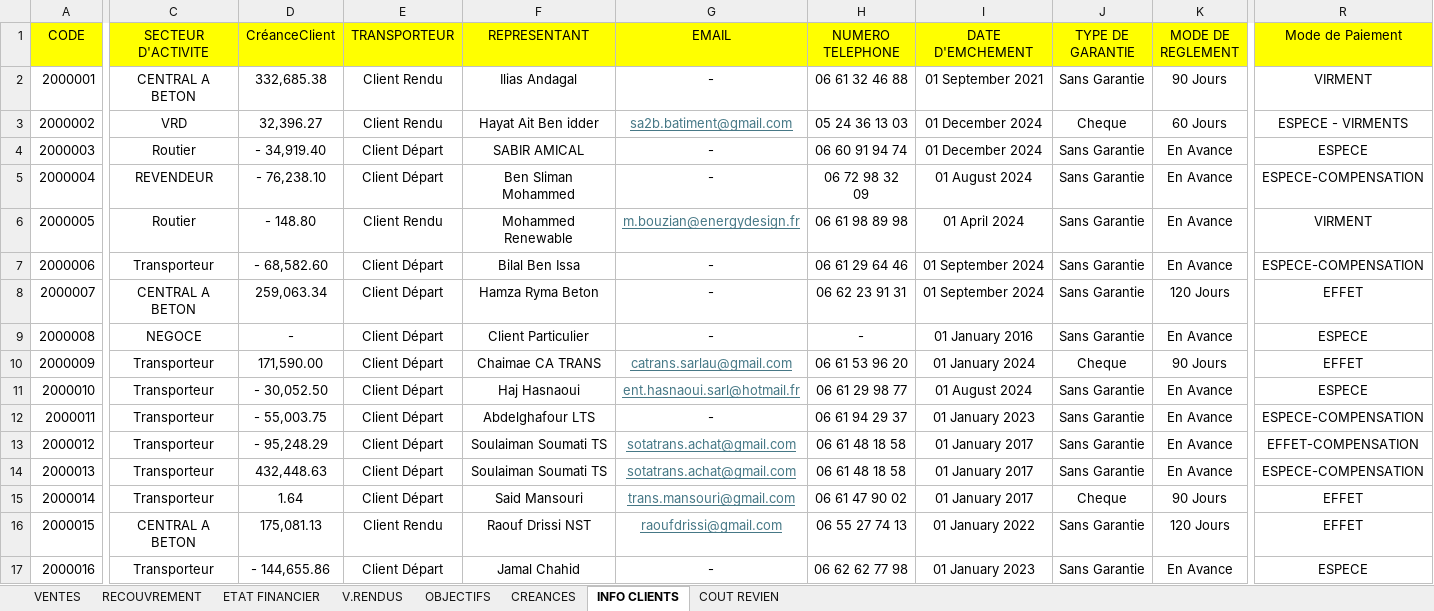
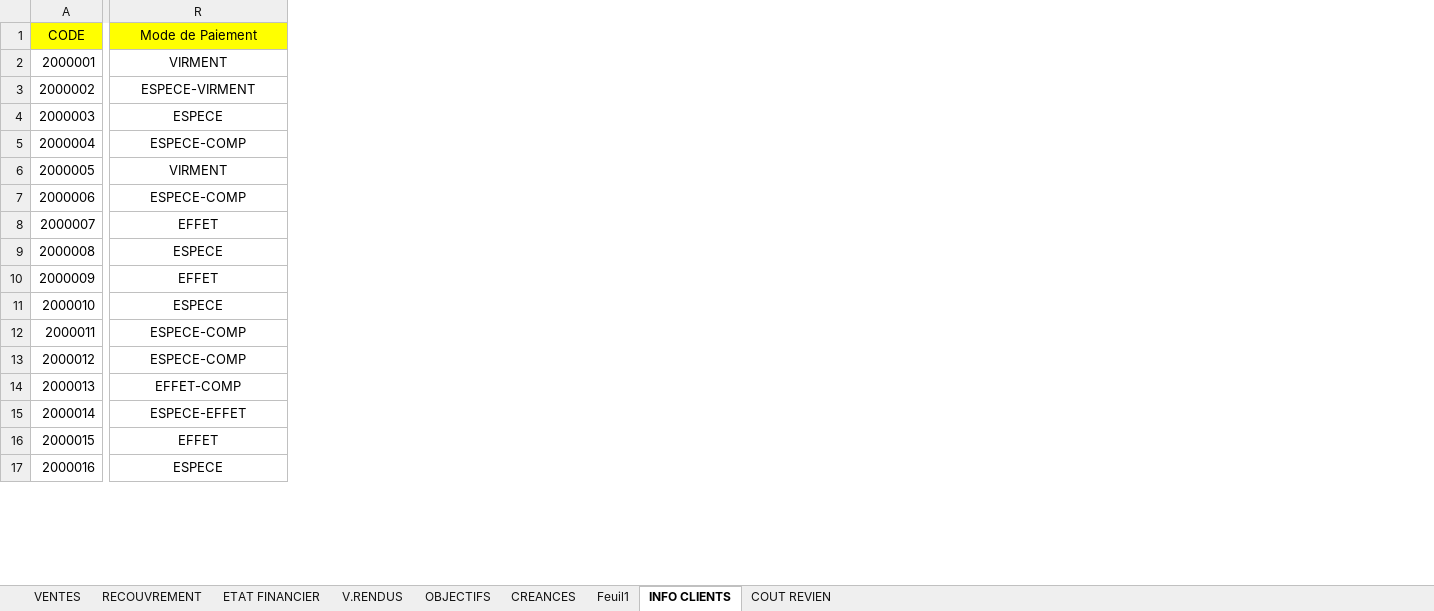
Before and after one commit to XImport/ALL-IN-ONE-SWIPPER-API, an Excel workbook: dist/Functions/Source/2025/Source 2025.xlsx, sheet INFO CLIENTS, drawn as a sheet; only a part is shown, gaps mark what is left out; values as stored, in another font and other column widths than the file's, no borders; the diff covers the shown part only; the diff names each change by its address in the sheet, - before the commit and + after, or states it on an @@ line.

Commit message:
All Set for ANAYLSE CLIENT ENDPOINT

```diff
--- a/dist/Functions/Source/2025/Source 2025.xlsx (sheet INFO CLIENTS)
+++ b/dist/Functions/Source/2025/Source 2025.xlsx (sheet INFO CLIENTS)
+sheet tab: Feuil1
@@ column C (SECTEUR D'ACTIVITE) hidden, rows 2-17: CENTRAL A BETON | VRD | Routier | REVENDEUR | Routier | Transporteur | CENTRAL A BETON | NEGOCE | Transporteur | Transporteur | Transporteur | Transporteur | Transporteur | Transporteur | CENTRAL A BETON | Transporteur @@
@@ column D (CréanceClient) hidden, rows 2-17: 332,685.38 | 32,396.27 | - 34,919.40 | - 76,238.10 | - 148.80 | - 68,582.60 | 259,063.34 | - | 171,590.00 | - 30,052.50 | - 55,003.75 | - 95,248.29 | 432,448.63 | 1.64 | 175,081.13 | - 144,655.86 @@
@@ column E (TRANSPORTEUR) hidden, rows 2-17: Client Rendu | Client Rendu | Client Départ | Client Départ | Client Rendu | Client Départ | Client Départ | Client Départ | Client Départ | Client Départ | Client Départ | Client Départ | Client Départ | Client Départ | Client Rendu | Client Départ @@
@@ column F (REPRESENTANT) hidden, rows 2-17: Ilias Andagal | Hayat Ait Ben idder | SABIR AMICAL | Ben Sliman Mohammed | Mohammed Renewable | Bilal Ben Issa | Hamza Ryma Beton | Client Particulier | Chaimae CA TRANS | Haj Hasnaoui | Abdelghafour LTS | Soulaiman Soumati TS | Soulaiman Soumati TS | Said Mansouri | Raouf Drissi NST | Jamal Chahid @@
@@ column G (EMAIL) hidden, rows 2-17: - | sa2b.batiment@gmail.com | - | - | m.bouzian@energydesign.fr | - | - | - | catrans.sarlau@gmail.com | ent.hasnaoui.sarl@hotmail.fr | - | sotatrans.achat@gmail.com | sotatrans.achat@gmail.com | trans.mansouri@gmail.com | raoufdrissi@gmail.com | - @@
@@ column H (NUMERO TELEPHONE) hidden, rows 2-17: 06 61 32 46 88 | 05 24 36 13 03 | 06 60 91 94 74 | 06 72 98 32 09 | 06 61 98 89 98 | 06 61 29 64 46 | 06 62 23 91 31 | - | 06 61 53 96 20 | 06 61 29 98 77 | 06 61 94 29 37 | 06 61 48 18 58 | 06 61 48 18 58 | 06 61 47 90 02 | 06 55 27 74 13 | 06 62 62 77 98 @@
@@ column I (DATE D'EMCHEMENT) hidden, rows 2-17: 01 September 2021 | 01 December 2024 | 01 December 2024 | 01 August 2024 | 01 April 2024 | 01 September 2024 | 01 September 2024 | 01 January 2016 | 01 January 2024 | 01 August 2024 | 01 January 2023 | 01 January 2017 | 01 January 2017 | 01 January 2017 | 01 January 2022 | 01 January 2023 @@
@@ column J (TYPE DE GARANTIE) hidden, rows 2-17: Sans Garantie | Cheque | Sans Garantie | Sans Garantie | Sans Garantie | Sans Garantie | Sans Garantie | Sans Garantie | Cheque | Sans Garantie | Sans Garantie | Sans Garantie | Sans Garantie | Cheque | Sans Garantie | Sans Garantie @@
@@ column K (MODE DE REGLEMENT) hidden, rows 2-17: 90 Jours | 60 Jours | En Avance | En Avance | En Avance | En Avance | 120 Jours | En Avance | 90 Jours | En Avance | En Avance | En Avance | En Avance | 90 Jours | 120 Jours | En Avance @@
-R3 (Mode de Paiement): ESPECE - VIRMENTS
+R3 (Mode de Paiement): ESPECE-VIRMENT
-R5 (Mode de Paiement): ESPECE-COMPENSATION
+R5 (Mode de Paiement): ESPECE-COMP
-R7 (Mode de Paiement): ESPECE-COMPENSATION
+R7 (Mode de Paiement): ESPECE-COMP
-R12 (Mode de Paiement): ESPECE-COMPENSATION
+R12 (Mode de Paiement): ESPECE-COMP
-R13 (Mode de Paiement): EFFET-COMPENSATION
+R13 (Mode de Paiement): ESPECE-COMP
-R14 (Mode de Paiement): ESPECE-COMPENSATION
+R14 (Mode de Paiement): EFFET-COMP
-R15 (Mode de Paiement): EFFET
+R15 (Mode de Paiement): ESPECE-EFFET
```
Also changed, not shown: 6 removed columns and 15 edited cells elsewhere in this sheet, sheet CREANCES, 2 other files.
